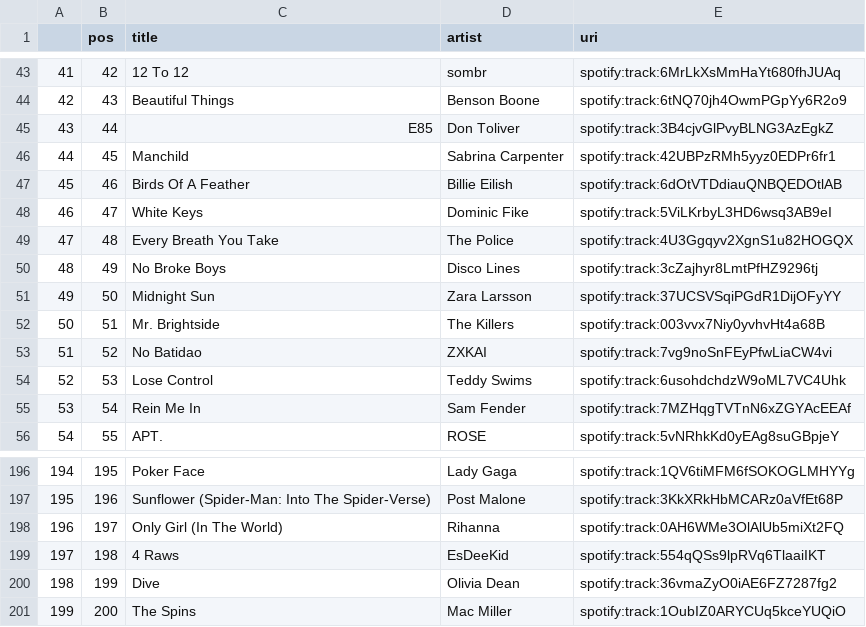
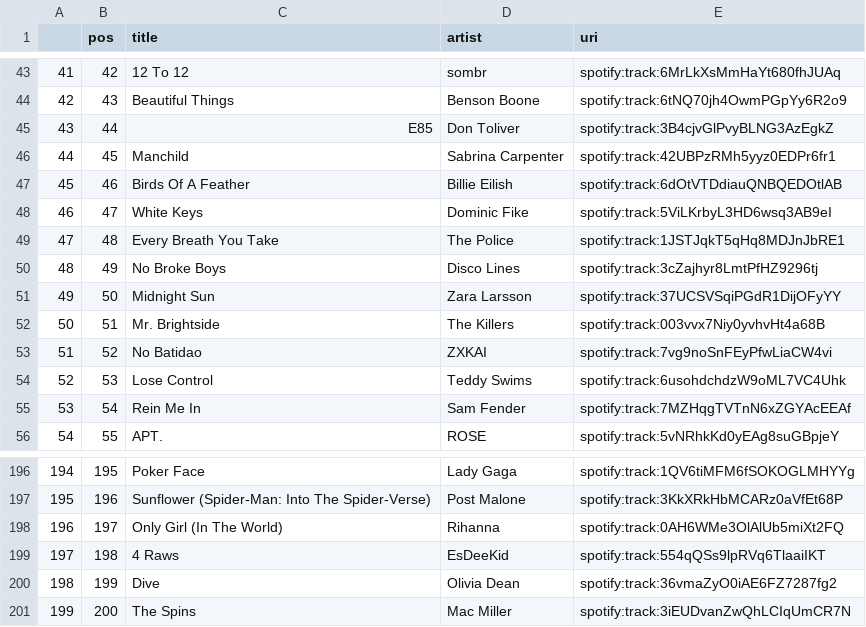
Before and after one commit to kurczakooo/top-playlists-maker, a CSV file: src/data/top_200_global.csv, drawn as a sheet; only a part is shown, gaps mark what is left out.

```diff
--- a/src/data/top_200_global.csv
+++ b/src/data/top_200_global.csv
@@ -48,3 +48,3 @@
 46,47,White Keys,Dominic Fike,spotify:track:5ViLKrbyL3HD6wsq3AB9eI
-47,48,Every Breath You Take,The Police,spotify:track:4U3Ggqyv2XgnS1u82HOGQX
+47,48,Every Breath You Take,The Police,spotify:track:1JSTJqkT5qHq8MDJnJbRE1
 48,49,No Broke Boys,Disco Lines,spotify:track:3cZajhyr8LmtPfHZ9296tj
@@ -200,2 +200,2 @@
 198,199,Dive,Olivia Dean,spotify:track:36vmaZyO0iAE6FZ7287fg2
-199,200,The Spins,Mac Miller,spotify:track:1OubIZ0ARYCUq5kceYUQiO
+199,200,The Spins,Mac Miller,spotify:track:3iEUDvanZwQhLCIqUmCR7N
```
Also changed, not shown: src/data/follower_count.csv, 9 other files.
